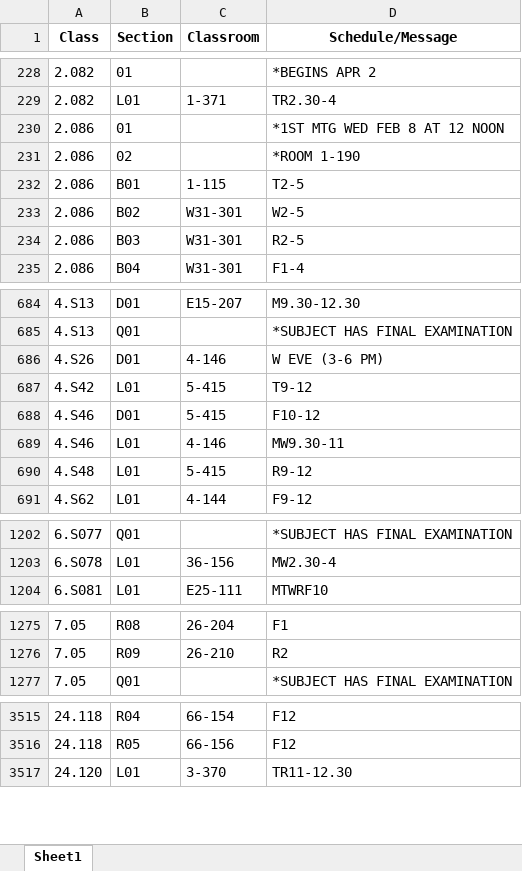
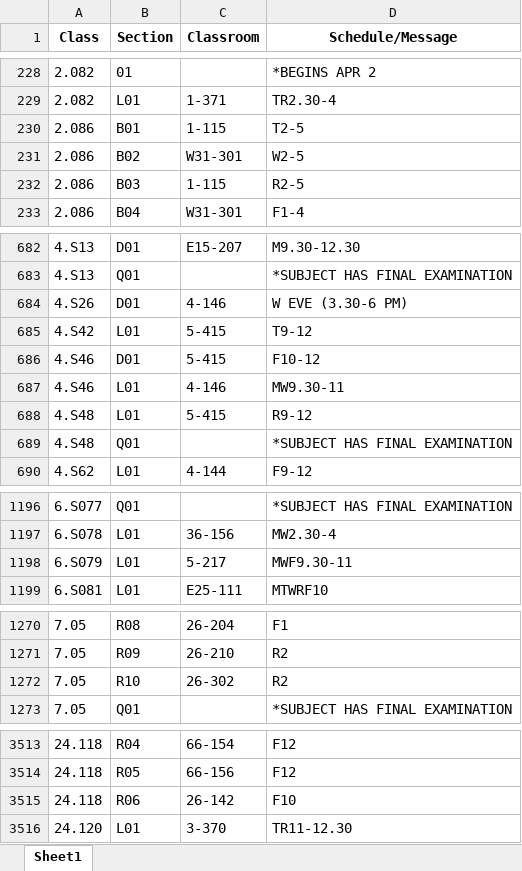
Before and after one commit to edfan/firehose, an Excel workbook: new_scripts/CSB.xlsx, sheet Sheet1, drawn as a sheet; only a part is shown, gaps mark what is left out; values as stored, in another font and other column widths than the file's, no borders; removed rows and columns are numbered as before the commit, all else as after; the diff covers the shown part only; the diff names each change by its address in the sheet, - before the commit and + after, or states it on an @@ line.

```diff
--- a/new_scripts/CSB.xlsx (sheet Sheet1)
+++ b/new_scripts/CSB.xlsx (sheet Sheet1)
-row 230: 2.086 | 01 |  | *1ST MTG WED FEB 8 AT 12 NOON
-row 231: 2.086 | 02 |  | *ROOM 1-190
-C232 (Classroom): W31-301
+C232 (Classroom): 1-115
-D684 (Schedule/Message): W EVE (3-6 PM)
+D684 (Schedule/Message): W EVE (3.30-6 PM)
+row 689: 4.S48 | Q01 |  | *SUBJECT HAS FINAL EXAMINATION
+row 1198: 6.S079 | L01 | 5-217 | MWF9.30-11
+row 1272: 7.05 | R10 | 26-302 | R2
+row 3515: 24.118 | R06 | 26-142 | F10
```
Also changed, not shown: 7 added rows, 10 removed rows and 56 edited cells elsewhere in this sheet, 6 other files.
